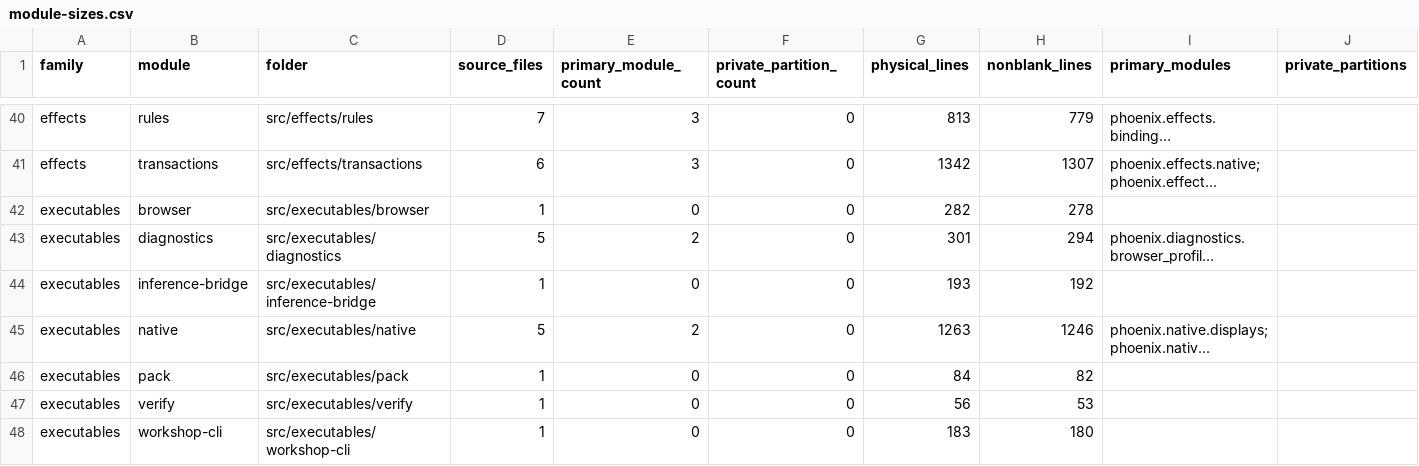
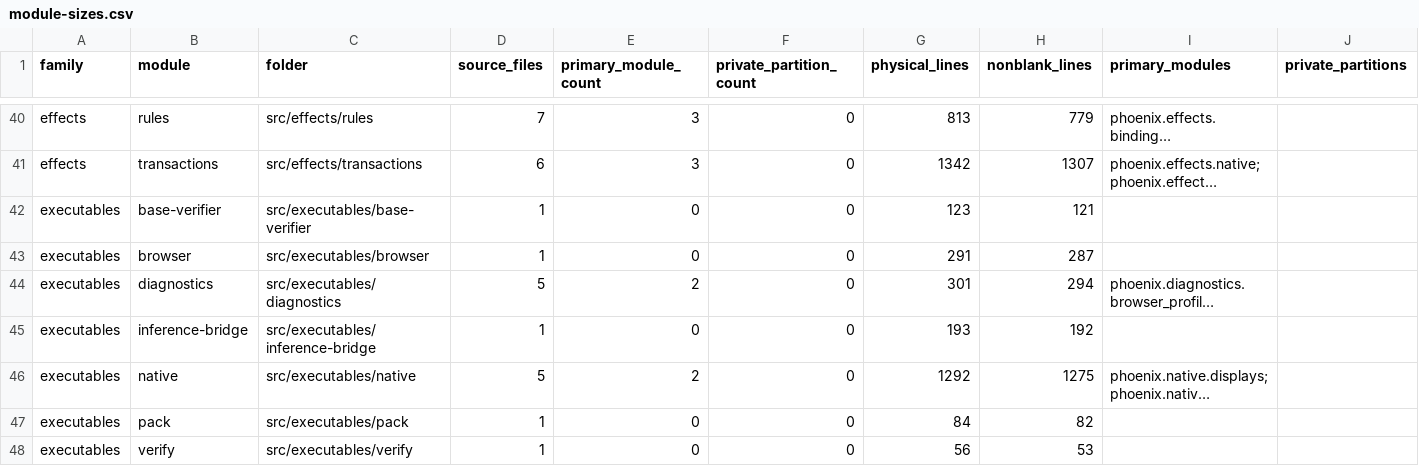
Before and after one commit to jkeywo/phoenix-v3, a CSV file: docs/module-sizes.csv, drawn as a sheet; only a part is shown, gaps mark what is left out; the shorter side is filled out with more unchanged rows; long unchanged cells end in …; addresses are those after the commit; the diff covers the shown part only; the diff names each change by its address in the sheet, - before the commit and + after, or states it on an @@ line.

```diff
--- a/docs/module-sizes.csv
+++ b/docs/module-sizes.csv
+row 42: executables | base-verifier | src/executables/base-verifier | 1 | 0 | 0 | 123 | 121
-G43 (physical_lines): 282
+G43 (physical_lines): 291
-H43 (nonblank_lines): 278
+H43 (nonblank_lines): 287
-G46 (physical_lines): 1263
+G46 (physical_lines): 1292
-H46 (nonblank_lines): 1246
+H46 (nonblank_lines): 1275
```
Also changed, not shown: 20 edited cells elsewhere in this file, docs/module-files.csv, 3 other files.
